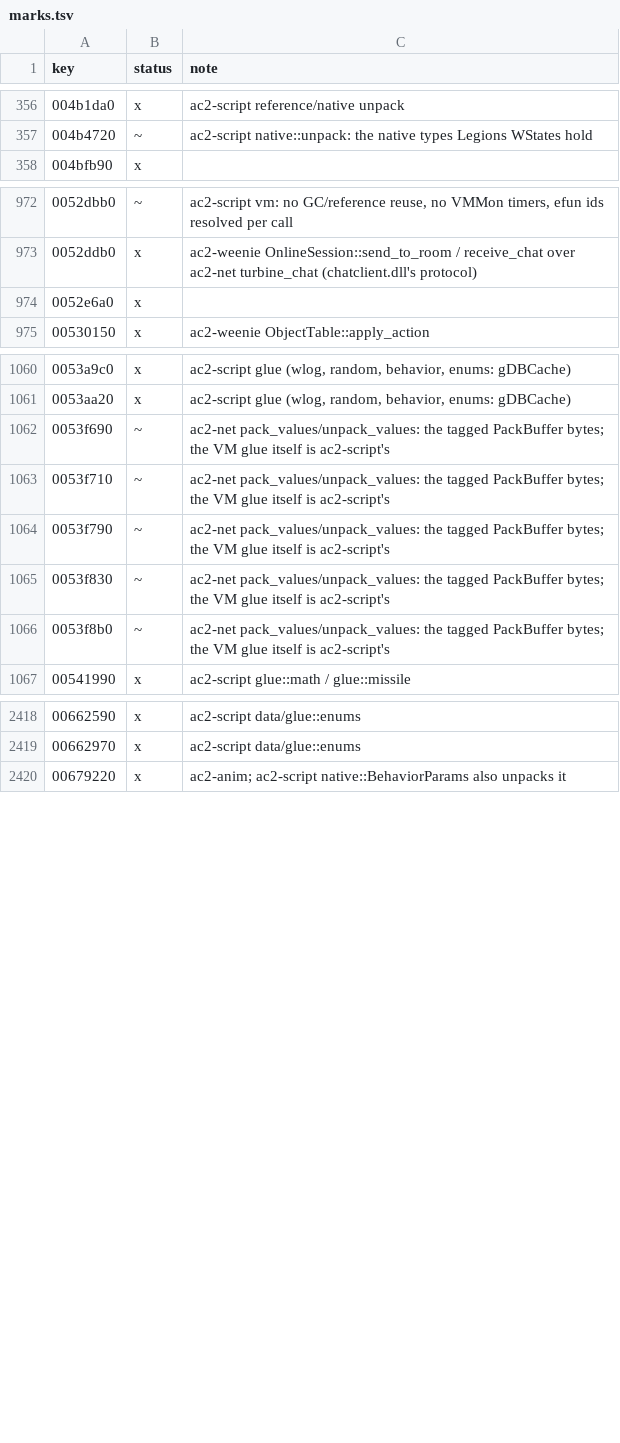
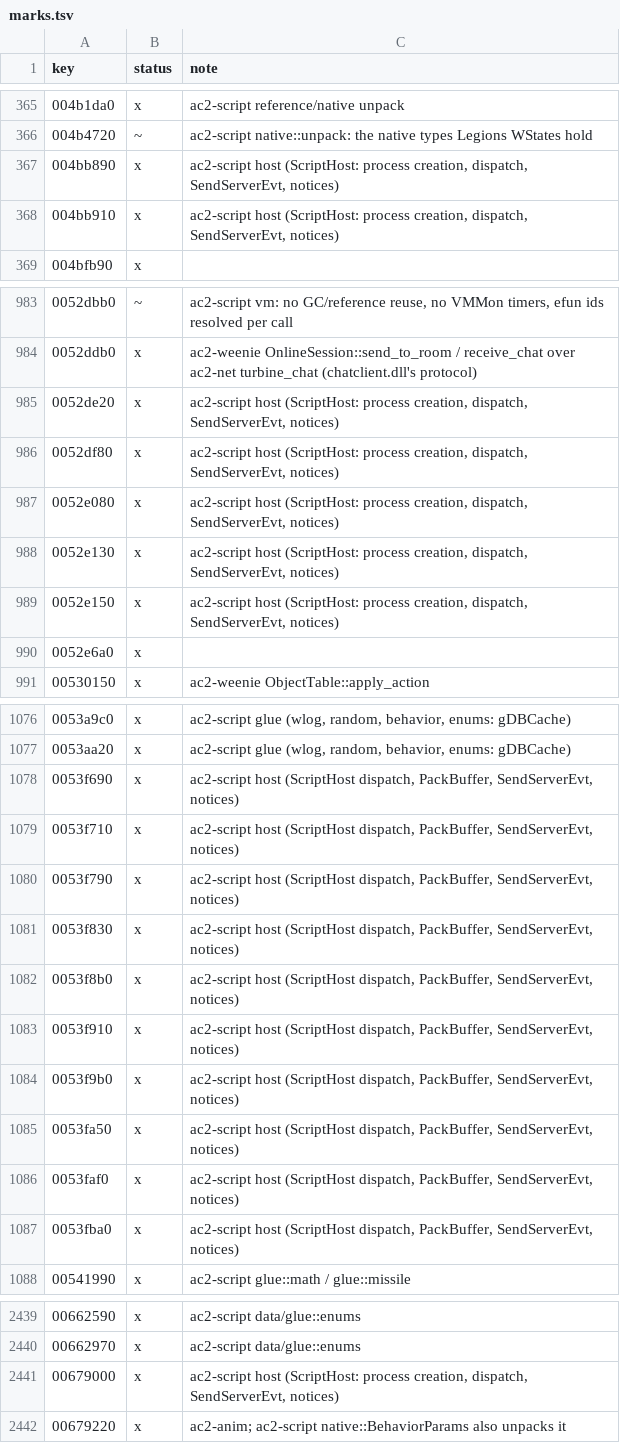
Before and after one commit to CrimsonMage/AC2_Rusted, a TSV file: docs/retail-catalog/marks.tsv, drawn as a sheet; only a part is shown, gaps mark what is left out; the diff covers the shown part only.

Commit message:
ac2-script: ScriptHost API; packed graphs through ac2-net's codecs
ScriptHost (host module) owns the VM and one script process per weenie
object: create_weenie (CWDistributor::Construct: class-default or entity
WState, else a fresh instance), dispatch (DispatchInterpMsg: return slot,
PackBuffer::UnPackBuffer, instance, CallIFun; interrupted contexts kept for
resume), take_server_calls (gPackBuffer + gCWInterface::SendServerEvt[Encrypt]
as ac2-net PackValues), take_notices (gCM_* SendNotice_* as
ac2_weenie::GameplayNotice), set_player (ggmCObjMaint player glue).

Codec consolidation: ac2-script no longer decodes natives or reference graphs
itself. WStates and wire arguments are read with
ac2_net::protocol::PackedReference::from_bytes and converted in the new wire
module to the VM's run-time objects (hash and multi-hash bucket models,
semantic StringInfo, MissileParameters fields, BehaviorParams from retail's
SetDefaults with get_pack_bitfield on the way out); natives no glue edits stay
in ac2-net's form. Every Legions WState graph round-trips byte for byte
through the run-time form except one, which repacks with
ReferenceIDWrapper's use-cache flag set as retail's would.

```diff
--- a/docs/retail-catalog/marks.tsv
+++ b/docs/retail-catalog/marks.tsv
@@ -357,2 +366,4 @@ key	status	note
 004b4720	~	ac2-script native::unpack: the native types Legions WStates hold
+004bb890	x	ac2-script host (ScriptHost: process creation, dispatch, SendServerEvt, notices)
+004bb910	x	ac2-script host (ScriptHost: process creation, dispatch, SendServerEvt, notices)
 004bfb90	x	
@@ -973,2 +984,7 @@ key	status	note
 0052ddb0	x	ac2-weenie OnlineSession::send_to_room / receive_chat over ac2-net turbine_chat (chatclient.dll's protocol)
+0052de20	x	ac2-script host (ScriptHost: process creation, dispatch, SendServerEvt, notices)
+0052df80	x	ac2-script host (ScriptHost: process creation, dispatch, SendServerEvt, notices)
+0052e080	x	ac2-script host (ScriptHost: process creation, dispatch, SendServerEvt, notices)
+0052e130	x	ac2-script host (ScriptHost: process creation, dispatch, SendServerEvt, notices)
+0052e150	x	ac2-script host (ScriptHost: process creation, dispatch, SendServerEvt, notices)
 0052e6a0	x	
@@ -1061,7 +1077,12 @@ key	status	note
 0053aa20	x	ac2-script glue (wlog, random, behavior, enums: gDBCache)
-0053f690	~	ac2-net pack_values/unpack_values: the tagged PackBuffer bytes; the VM glue itself is ac2-script's
-0053f710	~	ac2-net pack_values/unpack_values: the tagged PackBuffer bytes; the VM glue itself is ac2-script's
-0053f790	~	ac2-net pack_values/unpack_values: the tagged PackBuffer bytes; the VM glue itself is ac2-script's
-0053f830	~	ac2-net pack_values/unpack_values: the tagged PackBuffer bytes; the VM glue itself is ac2-script's
-0053f8b0	~	ac2-net pack_values/unpack_values: the tagged PackBuffer bytes; the VM glue itself is ac2-script's
+0053f690	x	ac2-script host (ScriptHost dispatch, PackBuffer, SendServerEvt, notices)
+0053f710	x	ac2-script host (ScriptHost dispatch, PackBuffer, SendServerEvt, notices)
+0053f790	x	ac2-script host (ScriptHost dispatch, PackBuffer, SendServerEvt, notices)
+0053f830	x	ac2-script host (ScriptHost dispatch, PackBuffer, SendServerEvt, notices)
+0053f8b0	x	ac2-script host (ScriptHost dispatch, PackBuffer, SendServerEvt, notices)
+0053f910	x	ac2-script host (ScriptHost dispatch, PackBuffer, SendServerEvt, notices)
+0053f9b0	x	ac2-script host (ScriptHost dispatch, PackBuffer, SendServerEvt, notices)
+0053fa50	x	ac2-script host (ScriptHost dispatch, PackBuffer, SendServerEvt, notices)
+0053faf0	x	ac2-script host (ScriptHost dispatch, PackBuffer, SendServerEvt, notices)
+0053fba0	x	ac2-script host (ScriptHost dispatch, PackBuffer, SendServerEvt, notices)
 00541990	x	ac2-script glue::math / glue::missile
@@ -2419,2 +2440,3 @@ key	status	note
 00662970	x	ac2-script data/glue::enums
+00679000	x	ac2-script host (ScriptHost: process creation, dispatch, SendServerEvt, notices)
 00679220	x	ac2-anim; ac2-script native::BehaviorParams also unpacks it
```
Also changed, not shown: 19 added rows and 4 edited cells elsewhere in this file, 23 other files.
